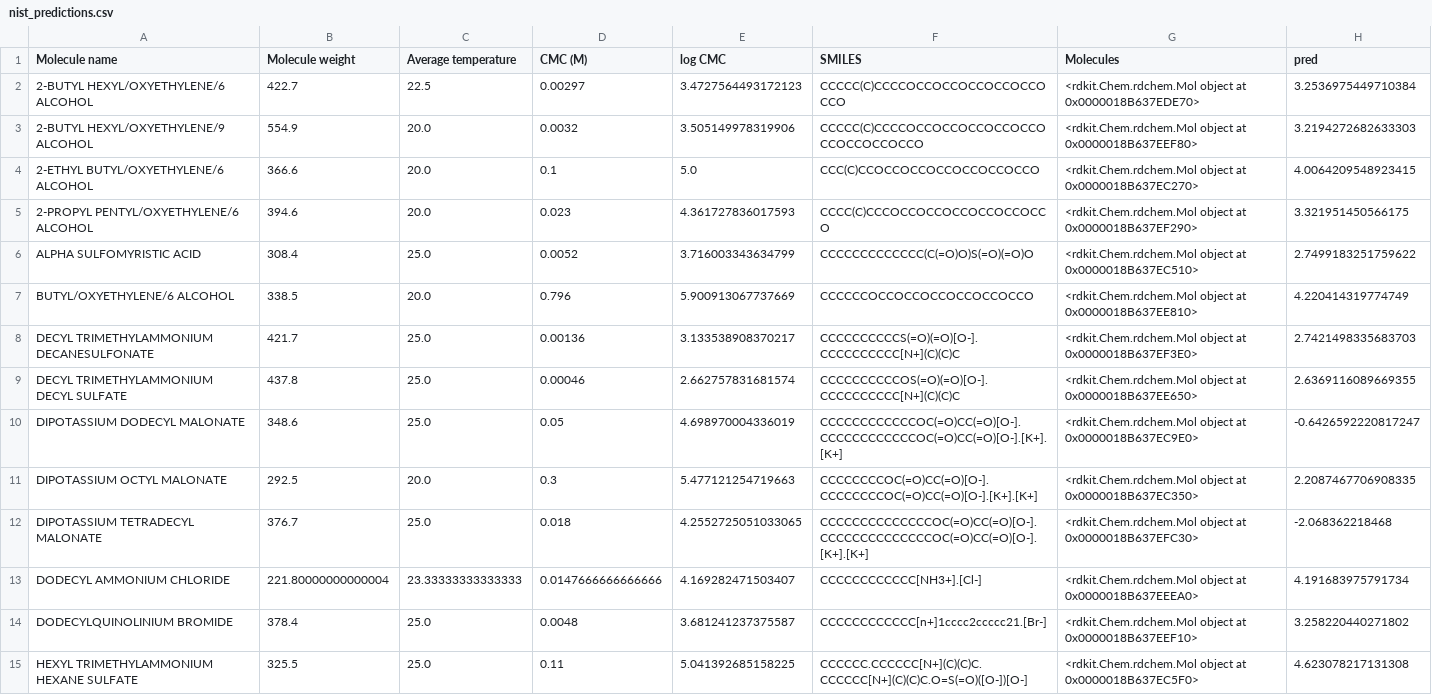
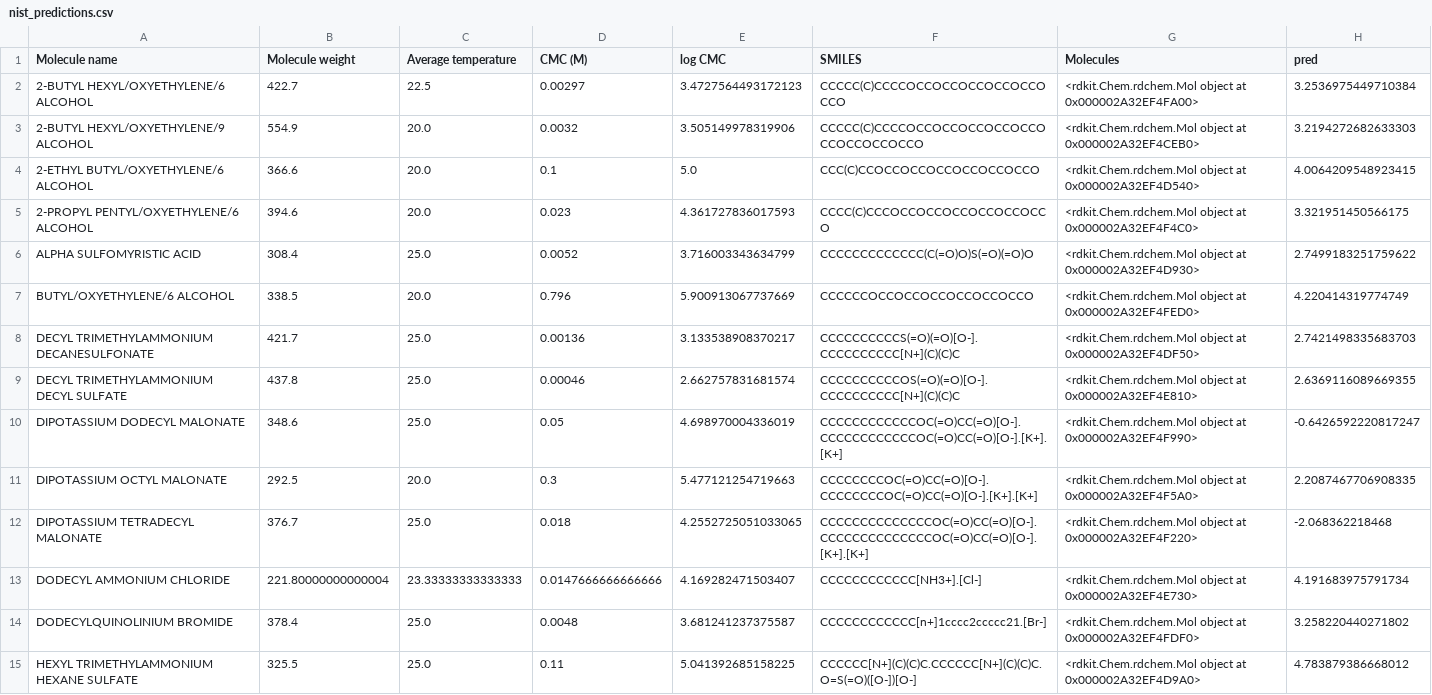
Before and after one commit to a-ws-m/CaMCaNN, a CSV file: ecfp-all/nist_predictions.csv, drawn as a sheet; only a part is shown; the diff covers the shown part only.

```diff
--- a/ecfp-all/nist_predictions.csv
+++ b/ecfp-all/nist_predictions.csv
@@ -1,15 +1,15 @@
 Molecule name,Molecule weight,Average temperature,CMC (M),log CMC,SMILES,Molecules,pred
-2-BUTYL HEXYL/OXYETHYLENE/6 ALCOHOL,422.7,22.5,0.00297,3.4727564493172123,CCCCC(C)CCCCOCCOCCOCCOCCOCCOCCO,<rdkit.Chem.rdchem.Mol object at 0x0000018B637EDE70>,3.2536975449710384
-2-BUTYL HEXYL/OXYETHYLENE/9 ALCOHOL,554.9,20.0,0.0032,3.505149978319906,CCCCC(C)CCCCOCCOCCOCCOCCOCCOCCOCCOCCOCCO,<rdkit.Chem.rdchem.Mol object at 0x0000018B637EEF80>,3.2194272682633303
-2-ETHYL BUTYL/OXYETHYLENE/6 ALCOHOL,366.6,20.0,0.1,5.0,CCC(C)CCOCCOCCOCCOCCOCCOCCO,<rdkit.Chem.rdchem.Mol object at 0x0000018B637EC270>,4.0064209548923415
-2-PROPYL PENTYL/OXYETHYLENE/6 ALCOHOL,394.6,20.0,0.023,4.361727836017593,CCCC(C)CCCOCCOCCOCCOCCOCCOCCO,<rdkit.Chem.rdchem.Mol object at 0x0000018B637EF290>,3.321951450566175
-ALPHA SULFOMYRISTIC ACID,308.4,25.0,0.0052,3.716003343634799,CCCCCCCCCCCCC(C(=O)O)S(=O)(=O)O,<rdkit.Chem.rdchem.Mol object at 0x0000018B637EC510>,2.7499183251759622
-BUTYL/OXYETHYLENE/6 ALCOHOL,338.5,20.0,0.796,5.900913067737669,CCCCCCOCCOCCOCCOCCOCCOCCO,<rdkit.Chem.rdchem.Mol object at 0x0000018B637EE810>,4.220414319774749
-DECYL TRIMETHYLAMMONIUM DECANESULFONATE,421.7,25.0,0.00136,3.133538908370217,CCCCCCCCCCS(=O)(=O)[O-].CCCCCCCCCC[N+](C)(C)C,<rdkit.Chem.rdchem.Mol object at 0x0000018B637EF3E0>,2.7421498335683703
-DECYL TRIMETHYLAMMONIUM DECYL SULFATE,437.8,25.0,0.00046,2.662757831681574,CCCCCCCCCCOS(=O)(=O)[O-].CCCCCCCCCC[N+](C)(C)C,<rdkit.Chem.rdchem.Mol object at 0x0000018B637EE650>,2.6369116089669355
-DIPOTASSIUM DODECYL MALONATE,348.6,25.0,0.05,4.698970004336019,CCCCCCCCCCCCOC(=O)CC(=O)[O-].CCCCCCCCCCCCOC(=O)CC(=O)[O-].[K+].[K+],<rdkit.Chem.rdchem.Mol object at 0x0000018B637EC9E0>,-0.6426592220817247
-DIPOTASSIUM OCTYL MALONATE,292.5,20.0,0.3,5.477121254719663,CCCCCCCCOC(=O)CC(=O)[O-].CCCCCCCCOC(=O)CC(=O)[O-].[K+].[K+],<rdkit.Chem.rdchem.Mol object at 0x0000018B637EC350>,2.2087467706908335
-DIPOTASSIUM TETRADECYL MALONATE,376.7,25.0,0.018,4.2552725051033065,CCCCCCCCCCCCCCOC(=O)CC(=O)[O-].CCCCCCCCCCCCCCOC(=O)CC(=O)[O-].[K+].[K+],<rdkit.Chem.rdchem.Mol object at 0x0000018B637EFC30>,-2.068362218468
-DODECYL AMMONIUM CHLORIDE,221.80000000000004,23.33333333333333,0.0147666666666666,4.169282471503407,CCCCCCCCCCCC[NH3+].[Cl-],<rdkit.Chem.rdchem.Mol object at 0x0000018B637EEEA0>,4.191683975791734
-DODECYLQUINOLINIUM BROMIDE,378.4,25.0,0.0048,3.681241237375587,CCCCCCCCCCCC[n+]1cccc2ccccc21.[Br-],<rdkit.Chem.rdchem.Mol object at 0x0000018B637EEF10>,3.258220440271802
-HEXYL TRIMETHYLAMMONIUM HEXANE SULFATE,325.5,25.0,0.11,5.041392685158225,CCCCCC.CCCCCC[N+](C)(C)C.CCCCCC[N+](C)(C)C.O=S(=O)([O-])[O-],<rdkit.Chem.rdchem.Mol object at 0x0000018B637EC5F0>,4.623078217131308
+2-BUTYL HEXYL/OXYETHYLENE/6 ALCOHOL,422.7,22.5,0.00297,3.4727564493172123,CCCCC(C)CCCCOCCOCCOCCOCCOCCOCCO,<rdkit.Chem.rdchem.Mol object at 0x000002A32EF4FA00>,3.2536975449710384
+2-BUTYL HEXYL/OXYETHYLENE/9 ALCOHOL,554.9,20.0,0.0032,3.505149978319906,CCCCC(C)CCCCOCCOCCOCCOCCOCCOCCOCCOCCOCCO,<rdkit.Chem.rdchem.Mol object at 0x000002A32EF4CEB0>,3.2194272682633303
+2-ETHYL BUTYL/OXYETHYLENE/6 ALCOHOL,366.6,20.0,0.1,5.0,CCC(C)CCOCCOCCOCCOCCOCCOCCO,<rdkit.Chem.rdchem.Mol object at 0x000002A32EF4D540>,4.0064209548923415
+2-PROPYL PENTYL/OXYETHYLENE/6 ALCOHOL,394.6,20.0,0.023,4.361727836017593,CCCC(C)CCCOCCOCCOCCOCCOCCOCCO,<rdkit.Chem.rdchem.Mol object at 0x000002A32EF4F4C0>,3.321951450566175
+ALPHA SULFOMYRISTIC ACID,308.4,25.0,0.0052,3.716003343634799,CCCCCCCCCCCCC(C(=O)O)S(=O)(=O)O,<rdkit.Chem.rdchem.Mol object at 0x000002A32EF4D930>,2.7499183251759622
+BUTYL/OXYETHYLENE/6 ALCOHOL,338.5,20.0,0.796,5.900913067737669,CCCCCCOCCOCCOCCOCCOCCOCCO,<rdkit.Chem.rdchem.Mol object at 0x000002A32EF4FED0>,4.220414319774749
+DECYL TRIMETHYLAMMONIUM DECANESULFONATE,421.7,25.0,0.00136,3.133538908370217,CCCCCCCCCCS(=O)(=O)[O-].CCCCCCCCCC[N+](C)(C)C,<rdkit.Chem.rdchem.Mol object at 0x000002A32EF4DF50>,2.7421498335683703
+DECYL TRIMETHYLAMMONIUM DECYL SULFATE,437.8,25.0,0.00046,2.662757831681574,CCCCCCCCCCOS(=O)(=O)[O-].CCCCCCCCCC[N+](C)(C)C,<rdkit.Chem.rdchem.Mol object at 0x000002A32EF4E810>,2.6369116089669355
+DIPOTASSIUM DODECYL MALONATE,348.6,25.0,0.05,4.698970004336019,CCCCCCCCCCCCOC(=O)CC(=O)[O-].CCCCCCCCCCCCOC(=O)CC(=O)[O-].[K+].[K+],<rdkit.Chem.rdchem.Mol object at 0x000002A32EF4F990>,-0.6426592220817247
+DIPOTASSIUM OCTYL MALONATE,292.5,20.0,0.3,5.477121254719663,CCCCCCCCOC(=O)CC(=O)[O-].CCCCCCCCOC(=O)CC(=O)[O-].[K+].[K+],<rdkit.Chem.rdchem.Mol object at 0x000002A32EF4F5A0>,2.2087467706908335
+DIPOTASSIUM TETRADECYL MALONATE,376.7,25.0,0.018,4.2552725051033065,CCCCCCCCCCCCCCOC(=O)CC(=O)[O-].CCCCCCCCCCCCCCOC(=O)CC(=O)[O-].[K+].[K+],<rdkit.Chem.rdchem.Mol object at 0x000002A32EF4F220>,-2.068362218468
+DODECYL AMMONIUM CHLORIDE,221.80000000000004,23.33333333333333,0.0147666666666666,4.169282471503407,CCCCCCCCCCCC[NH3+].[Cl-],<rdkit.Chem.rdchem.Mol object at 0x000002A32EF4E730>,4.191683975791734
+DODECYLQUINOLINIUM BROMIDE,378.4,25.0,0.0048,3.681241237375587,CCCCCCCCCCCC[n+]1cccc2ccccc21.[Br-],<rdkit.Chem.rdchem.Mol object at 0x000002A32EF4FDF0>,3.258220440271802
+HEXYL TRIMETHYLAMMONIUM HEXANE SULFATE,325.5,25.0,0.11,5.041392685158225,CCCCCC[N+](C)(C)C.CCCCCC[N+](C)(C)C.O=S(=O)([O-])[O-],<rdkit.Chem.rdchem.Mol object at 0x000002A32EF4D9A0>,4.783879386668012
```
Also changed, not shown: 31 edited cells elsewhere in this file, gnn-search-all/uq_nist_pred.csv, visualisation/uq_nist_pred.csv, 15 other files.
